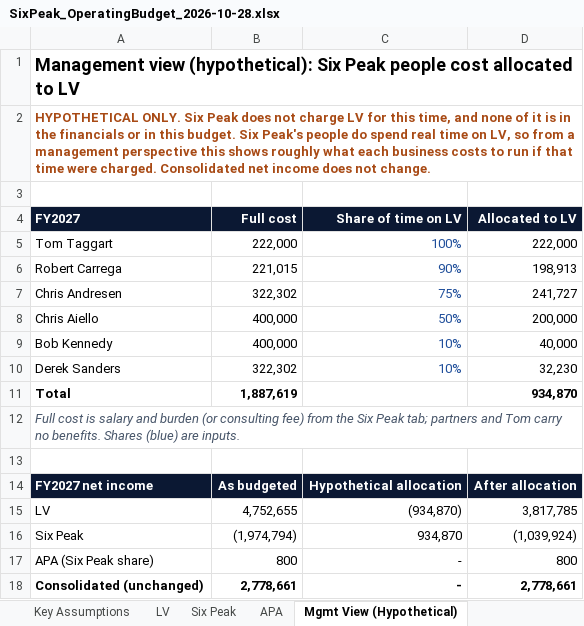
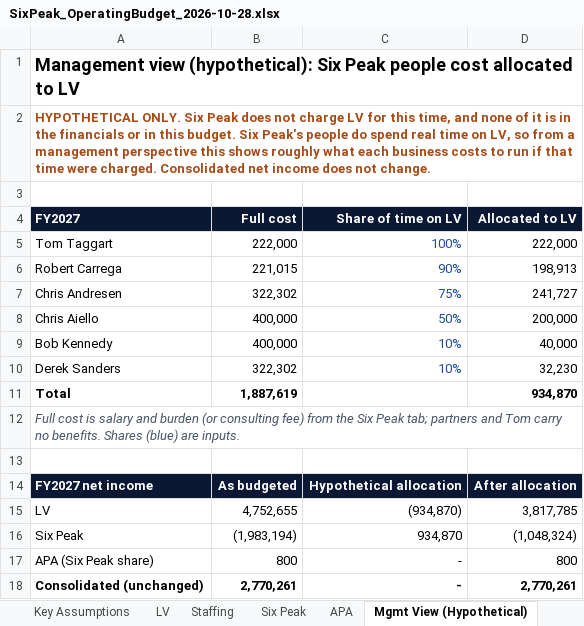
Before and after one commit to cma-sixpeakcapital/SixPeak-Board-Portal, an Excel workbook: models/SixPeak_OperatingBudget_2026-10-28.xlsx, sheet Mgmt View (Hypothetical), drawn as a sheet; values as stored, in another font and other column widths than the file's, no borders; the diff names each change by its address in the sheet, - before the commit and + after, or states it on an @@ line.

```diff
--- a/models/SixPeak_OperatingBudget_2026-10-28.xlsx (sheet Mgmt View (Hypothetical))
+++ b/models/SixPeak_OperatingBudget_2026-10-28.xlsx (sheet Mgmt View (Hypothetical))
+sheet tab: Staffing
-B16 (Full cost): (1,974,794)
+B16 (Full cost): (1,983,194)
-D16 (Allocated to LV): (1,039,924)
+D16 (Allocated to LV): (1,048,324)
-B18 (Full cost): 2,778,661
+B18 (Full cost): 2,770,261
-D18 (Allocated to LV): 2,778,661
+D18 (Allocated to LV): 2,770,261
```
Also changed, not shown: sheet Consolidated, sheet Six Peak, sheet Key Assumptions, 6 other files.
